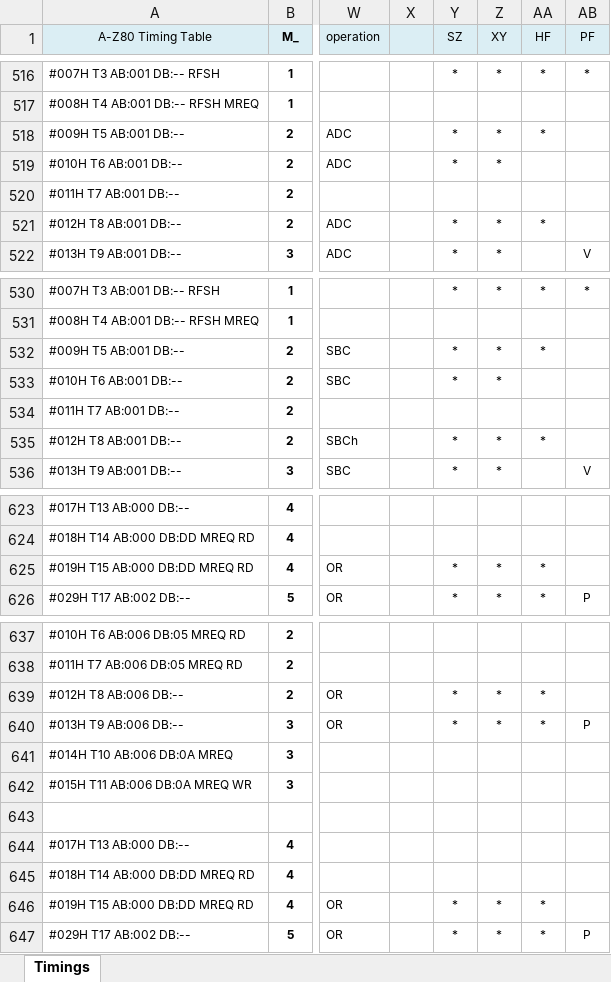
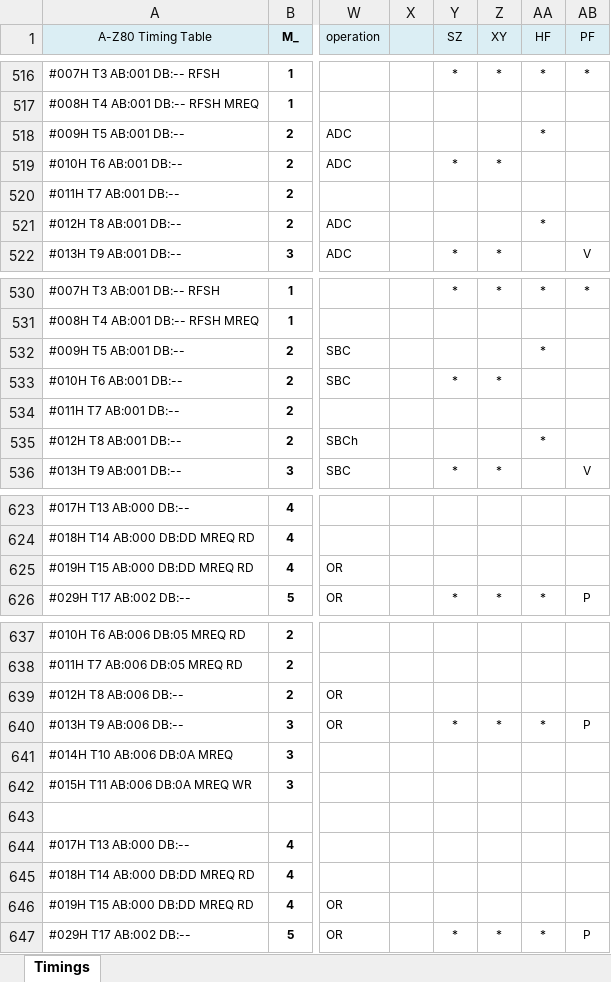
Before and after one commit to gdevic/A-Z80, an Excel workbook: cpu/control/Timings.xlsm, sheet Timings, drawn as a sheet; only a part is shown, gaps mark what is left out; values as stored, in another font and other column widths than the file's, no borders; conditional formats not drawn; the diff covers the shown part only; the diff names each change by its address in the sheet, - before the commit and + after, or states it on an @@ line.

Commit message:
z80: Corrected SF,ZF store timings for 16-bit ADC/SBC
- This completely fixed these instructions, Fuse test passes
- Also remove duplicate stores of some flags in several other
  instructions. Verified with Fuse that nothing changed.

```diff
--- a/cpu/control/Timings.xlsm (sheet Timings)
+++ b/cpu/control/Timings.xlsm (sheet Timings)
-Y518 (SZ): *
+Y518 (SZ): (empty)
-Z518 (XY): *
+Z518 (XY): (empty)
-Y521 (SZ): *
+Y521 (SZ): (empty)
-Z521 (XY): *
+Z521 (XY): (empty)
-Y532 (SZ): *
+Y532 (SZ): (empty)
-Z532 (XY): *
+Z532 (XY): (empty)
-Y535 (SZ): *
+Y535 (SZ): (empty)
-Z535 (XY): *
+Z535 (XY): (empty)
-Y625 (SZ): *
+Y625 (SZ): (empty)
-Z625 (XY): *
+Z625 (XY): (empty)
-AA625 (HF): *
+AA625 (HF): (empty)
-Y639 (SZ): *
+Y639 (SZ): (empty)
-Z639 (XY): *
+Z639 (XY): (empty)
-AA639 (HF): *
+AA639 (HF): (empty)
-Y646 (SZ): *
+Y646 (SZ): (empty)
-Z646 (XY): *
+Z646 (XY): (empty)
-AA646 (HF): *
+AA646 (HF): (empty)
```
Also changed, not shown: 13 edited cells elsewhere in this sheet, 2 other files.
